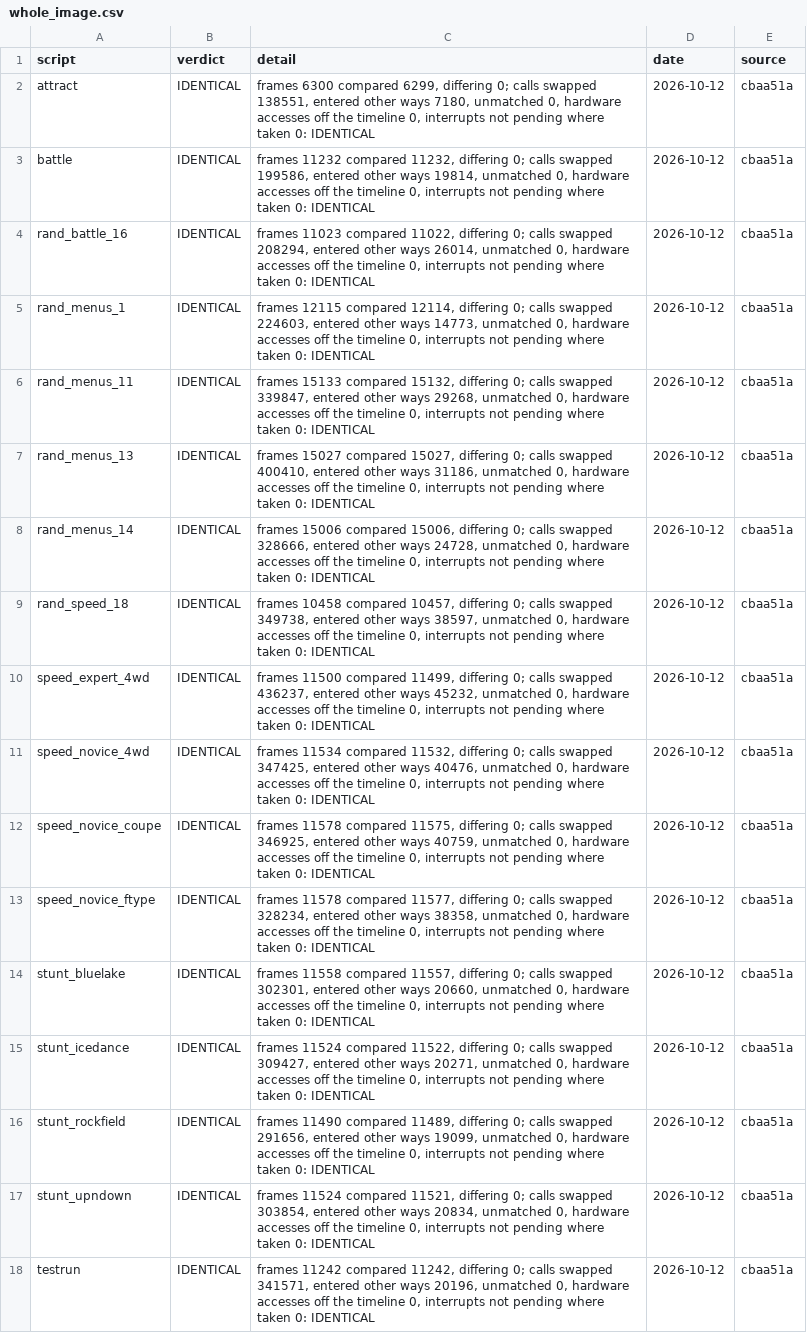
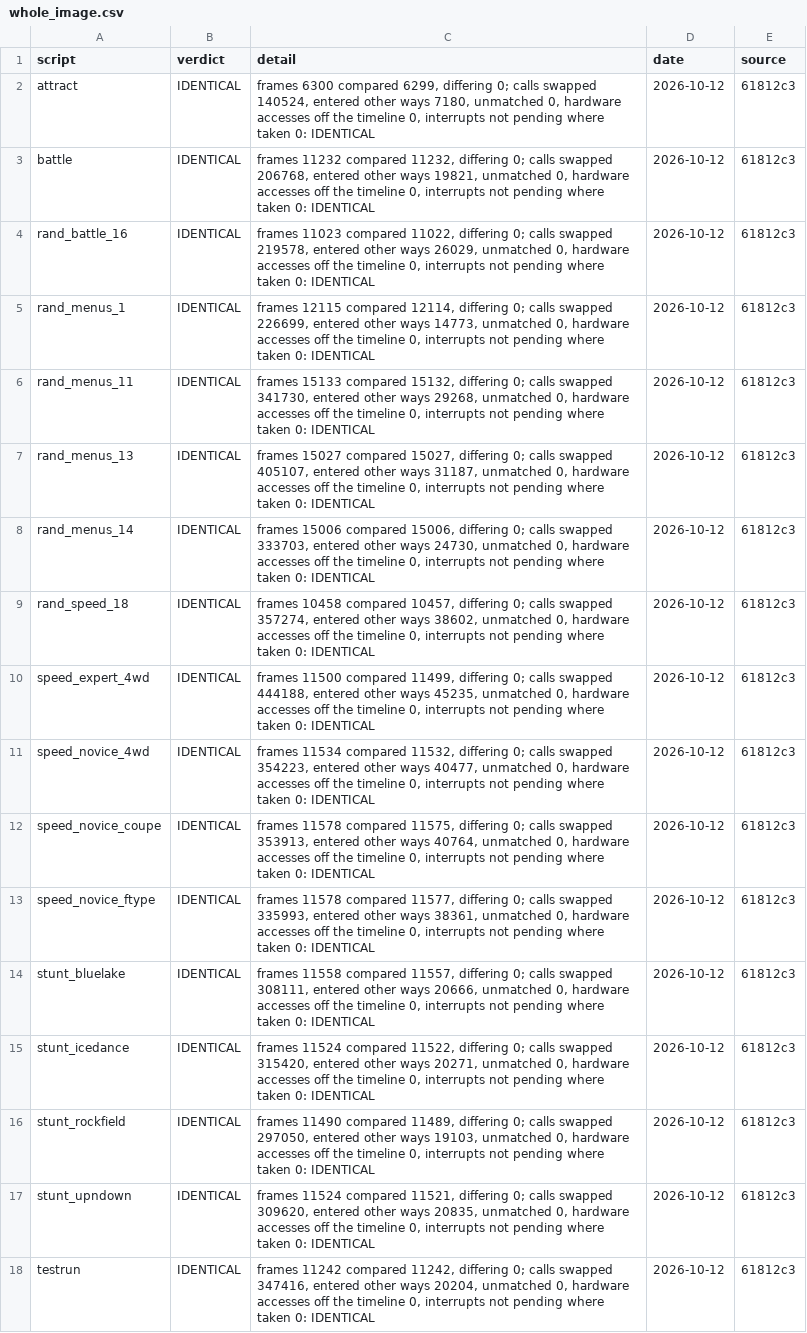
Before and after one commit to Mabec-games/Stunt-Race-FX-DECOMP, a CSV file: config/stuntracefx/whole_image.csv, drawn as a sheet; the diff names each change by its address in the sheet, - before the commit and + after, or states it on an @@ line.

```diff
--- a/config/stuntracefx/whole_image.csv
+++ b/config/stuntracefx/whole_image.csv
-C2 (detail): …calls swapped 138551, entered other…
+C2 (detail): …calls swapped 140524, entered other…
-E2:E18 (source): cbaa51a
+E2:E18 (source): 61812c3
-C3 (detail): …calls swapped 199586, entered other ways 19814, unmatched 0,…
+C3 (detail): …calls swapped 206768, entered other ways 19821, unmatched 0,…
-C4 (detail): …calls swapped 208294, entered other ways 26014, unmatched 0,…
+C4 (detail): …calls swapped 219578, entered other ways 26029, unmatched 0,…
-C5 (detail): …calls swapped 224603, entered other…
+C5 (detail): …calls swapped 226699, entered other…
-C6 (detail): …calls swapped 339847, entered other…
+C6 (detail): …calls swapped 341730, entered other…
-C7 (detail): …calls swapped 400410, entered other ways 31186, unmatched 0,…
+C7 (detail): …calls swapped 405107, entered other ways 31187, unmatched 0,…
-C8 (detail): …calls swapped 328666, entered other ways 24728, unmatched 0,…
+C8 (detail): …calls swapped 333703, entered other ways 24730, unmatched 0,…
-C9 (detail): …calls swapped 349738, entered other ways 38597, unmatched 0,…
+C9 (detail): …calls swapped 357274, entered other ways 38602, unmatched 0,…
-C10 (detail): …calls swapped 436237, entered other ways 45232, unmatched 0,…
+C10 (detail): …calls swapped 444188, entered other ways 45235, unmatched 0,…
-C11 (detail): …calls swapped 347425, entered other ways 40476, unmatched 0,…
+C11 (detail): …calls swapped 354223, entered other ways 40477, unmatched 0,…
-C12 (detail): …calls swapped 346925, entered other ways 40759, unmatched 0,…
+C12 (detail): …calls swapped 353913, entered other ways 40764, unmatched 0,…
-C13 (detail): …calls swapped 328234, entered other ways 38358, unmatched 0,…
+C13 (detail): …calls swapped 335993, entered other ways 38361, unmatched 0,…
-C14 (detail): …calls swapped 302301, entered other ways 20660, unmatched 0,…
+C14 (detail): …calls swapped 308111, entered other ways 20666, unmatched 0,…
-C15 (detail): …calls swapped 309427, entered other…
+C15 (detail): …calls swapped 315420, entered other…
-C16 (detail): …calls swapped 291656, entered other ways 19099, unmatched 0,…
+C16 (detail): …calls swapped 297050, entered other ways 19103, unmatched 0,…
-C17 (detail): …calls swapped 303854, entered other ways 20834, unmatched 0,…
+C17 (detail): …calls swapped 309620, entered other ways 20835, unmatched 0,…
-C18 (detail): …calls swapped 341571, entered other ways 20196, unmatched 0,…
+C18 (detail): …calls swapped 347416, entered other ways 20204, unmatched 0,…
```
Also changed, not shown: config/stuntracefx/t3_live.csv, 2 other files.
